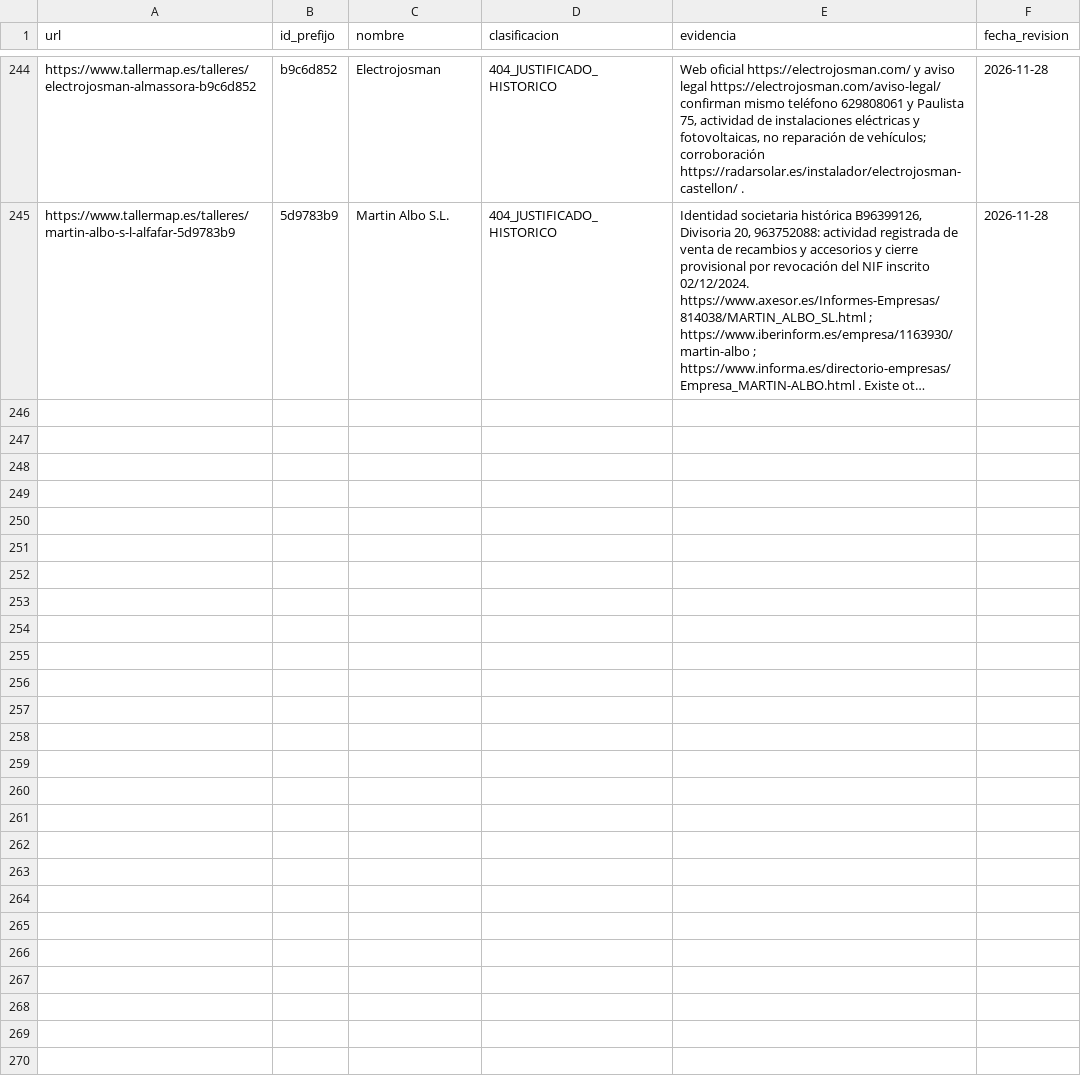
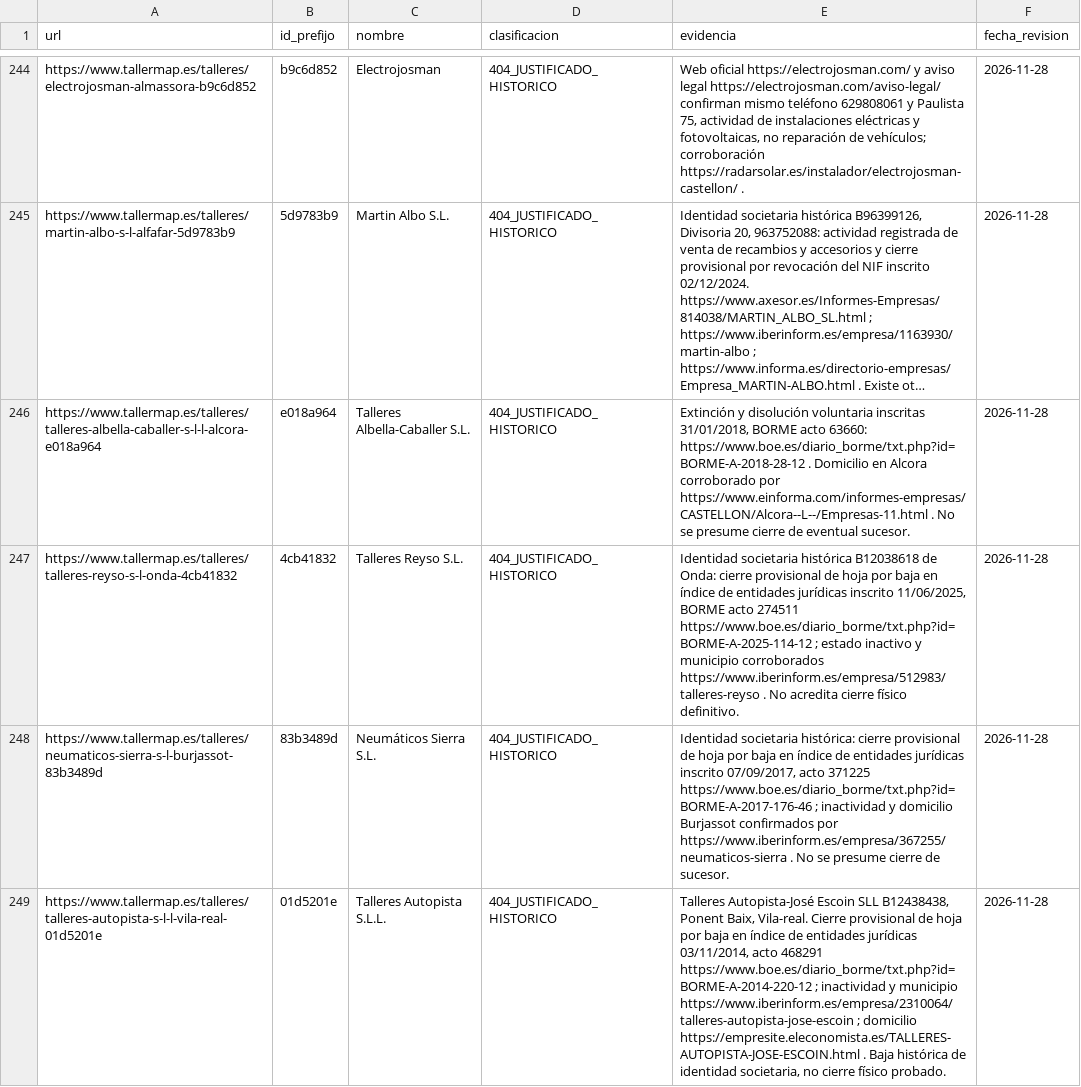
Before and after one commit to crodismedia/crodis-web, a CSV file: scripts/audit-data/gsc-404-clasificacion.csv, drawn as a sheet; only a part is shown, gaps mark what is left out; long unchanged cells end in …; the diff names each change by its address in the sheet, - before the commit and + after, or states it on an @@ line.

Commit message:
Documentar cuatro identidades históricas con actos BORME contrastados

```diff
--- a/scripts/audit-data/gsc-404-clasificacion.csv
+++ b/scripts/audit-data/gsc-404-clasificacion.csv
+row 246: https://www.tallermap.es/talleres/talleres-albella-caballer-s-l-l-alcora-e018a964 | e018a964 | Talleres Albella-Caballer S.L. | 404_JUSTIFICADO_HISTORICO | Extinción y disolución voluntaria inscritas 31/01/2018, BORME acto 63660: https://www.boe.es/diario_borme/txt.php?id=BORME-A-2018-28-12 . Domicilio en Alcora corroborado por https://www.einforma.com/informes-empresas/CASTELLON/Alcora--L--/Empresas-11.html . No se presume cierre de eventual sucesor. | 2026-11-28
+row 247: https://www.tallermap.es/talleres/talleres-reyso-s-l-onda-4cb41832 | 4cb41832 | Talleres Reyso S.L. | 404_JUSTIFICADO_HISTORICO | Identidad societaria histórica B12038618 de Onda: cierre provisional de hoja por baja en índice de entidades jurídicas inscrito 11/06/2025, BORME acto 274511 https://www.boe.es/diario_borme/txt.php?id=BORME-A-2025-114-12 ; estado inactivo y municipio corroborados https://www.iberinform.es/empresa/512983/talleres-reyso . No acredita cierre físico definitivo. | 2026-11-28
+row 248: https://www.tallermap.es/talleres/neumaticos-sierra-s-l-burjassot-83b3489d | 83b3489d | Neumáticos Sierra S.L. | 404_JUSTIFICADO_HISTORICO | Identidad societaria histórica: cierre provisional de hoja por baja en índice de entidades jurídicas inscrito 07/09/2017, acto 371225 https://www.boe.es/diario_borme/txt.php?id=BORME-A-2017-176-46 ; inactividad y domicilio Burjassot confirmados por https://www.iberinform.es/empresa/367255/neumaticos-sierra . No se presume cierre de sucesor. | 2026-11-28
+row 249: https://www.tallermap.es/talleres/talleres-autopista-s-l-l-vila-real-01d5201e | 01d5201e | Talleres Autopista S.L.L. | 404_JUSTIFICADO_HISTORICO | Talleres Autopista-José Escoin SLL B12438438, Ponent Baix, Vila-real. Cierre provisional de hoja por baja en índice de entidades jurídicas 03/11/2014, acto 468291 https://www.boe.es/diario_borme/txt.php?id=BORME-A-2014-220-12 ; inactividad y municipio https://www.iberinform.es/empresa/2310064/talleres-autopista-jose-escoin ; domicilio https://empresite.eleconomista.es/TALLERES-AUTOPISTA-JOSE-ESCOIN.html . Baja histórica de identidad societaria, no cierre físico probado. | 2026-11-28
```
